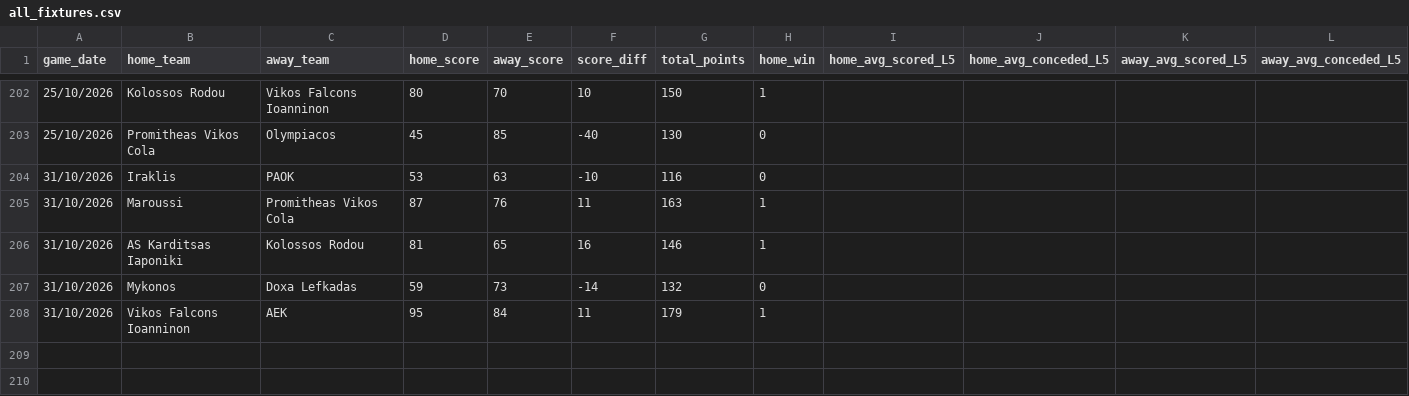
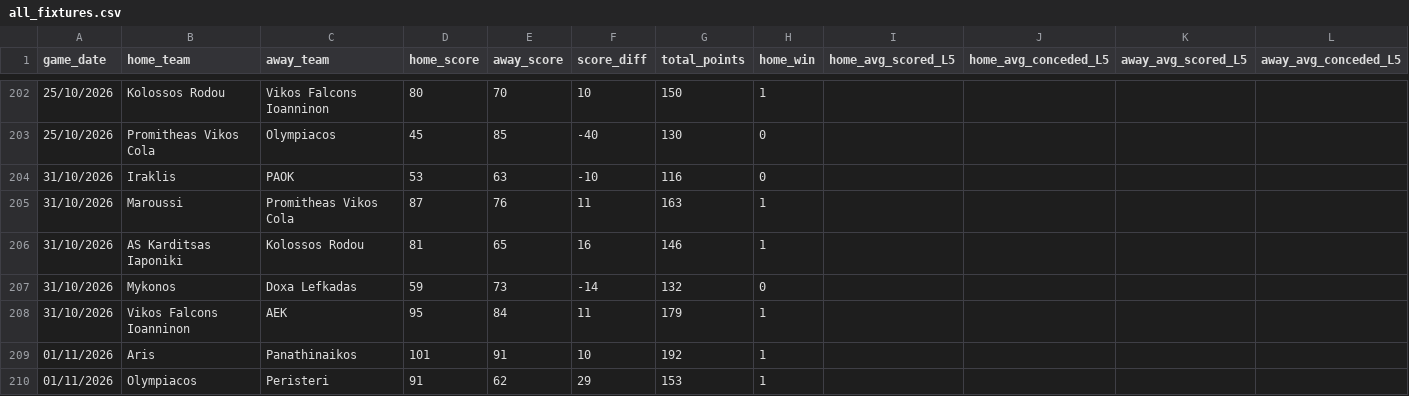
Before and after one commit to Dimiany/gbl-predictor, a CSV file: data/raw/all_fixtures.csv, drawn as a sheet; only a part is shown, gaps mark what is left out; rows hold the shown columns only; the diff names each change by its address in the sheet, - before the commit and + after, or states it on an @@ line.

```diff
--- a/data/raw/all_fixtures.csv
+++ b/data/raw/all_fixtures.csv
+row 209: 01/11/2026 | Aris | Panathinaikos | 101 | 91 | 10 | 192 | 1
+row 210: 01/11/2026 | Olympiacos | Peristeri | 91 | 62 | 29 | 153 | 1
```
Also changed, not shown: data/prediction_history.csv, data/raw/upcoming_fixtures.csv.
